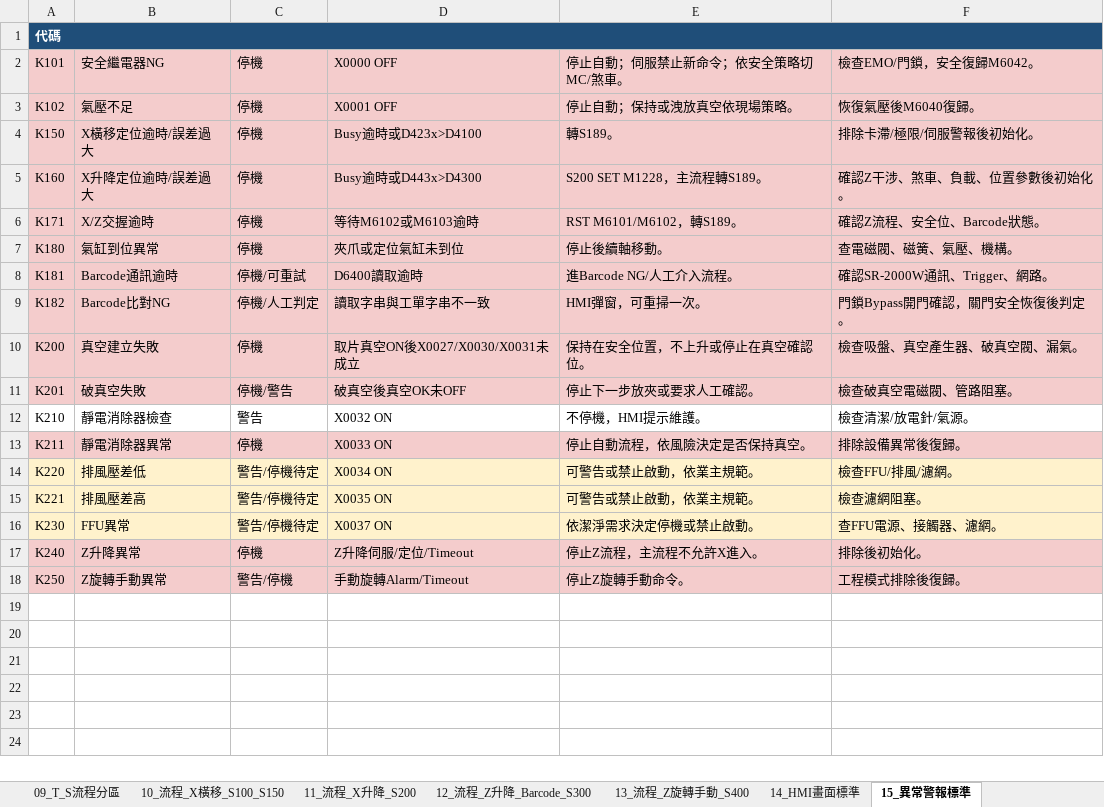
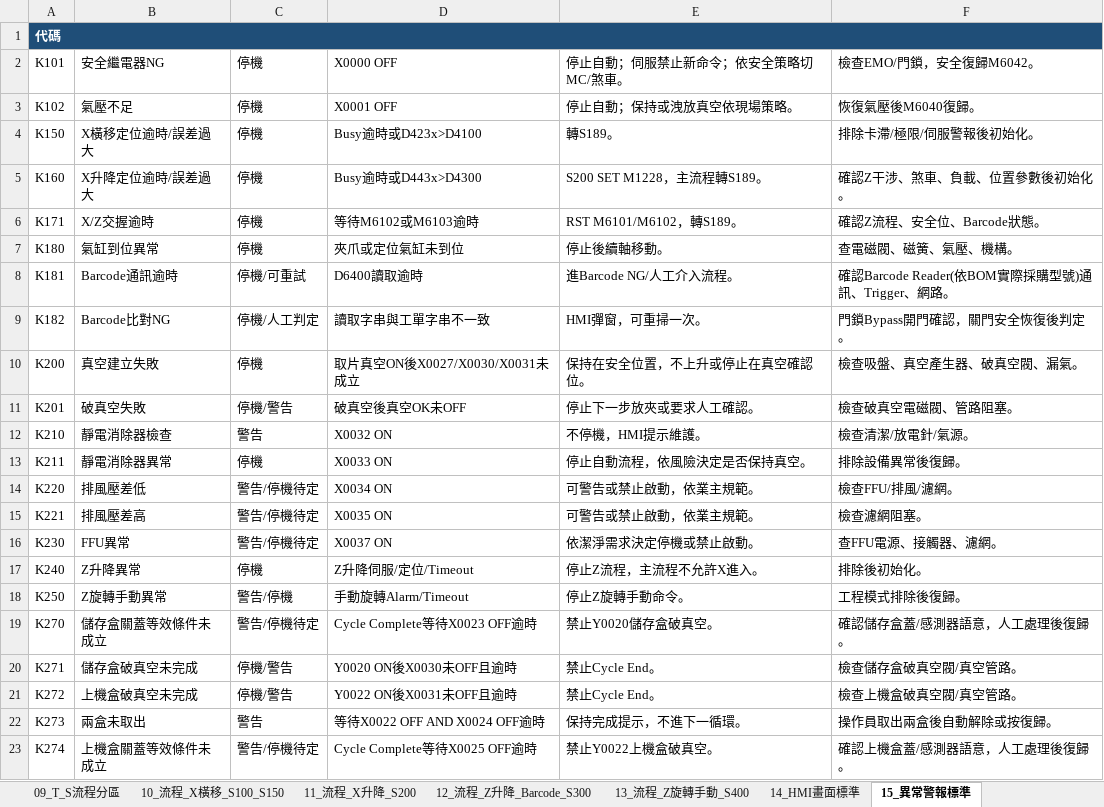
Before and after one commit to saikuomoney-ui/1234, an Excel workbook: docs/PTC_Mask_Transfer_4Axis_Design_Draft.xlsx, sheet 15_異常警報標準, drawn as a sheet; values as stored, in another font and other column widths than the file's, no borders; the diff names each change by its address in the sheet, - before the commit and + after, or states it on an @@ line.

```diff
--- a/docs/PTC_Mask_Transfer_4Axis_Design_Draft.xlsx (sheet 15_異常警報標準)
+++ b/docs/PTC_Mask_Transfer_4Axis_Design_Draft.xlsx (sheet 15_異常警報標準)
-B1:F1 fill: none
+B1:F1 fill: #1F4E78
-A2:F11 fill: #F4CCCC
+A2:F11 fill: none
-F8: 確認SR-2000W通訊、Trigger、網路。
+F8: 確認Barcode Reader(依BOM實際採購型號)通訊、Trigger、網路。
-A13:F13 fill: #F4CCCC
+A13:F13 fill: none
-A14:F16 fill: #FFF2CC
+A14:F16 fill: none
-A17:F18 fill: #F4CCCC
+A17:F18 fill: none
+row 19: K270 | 儲存盒關蓋等效條件未成立 | 警告/停機待定 | Cycle Complete等待X0023 OFF逾時 | 禁止Y0020儲存盒破真空。 | 確認儲存盒蓋/感測器語意，人工處理後復歸。
+row 20: K271 | 儲存盒破真空未完成 | 停機/警告 | Y0020 ON後X0030未OFF且逾時 | 禁止Cycle End。 | 檢查儲存盒破真空閥/真空管路。
+row 21: K272 | 上機盒破真空未完成 | 停機/警告 | Y0022 ON後X0031未OFF且逾時 | 禁止Cycle End。 | 檢查上機盒破真空閥/真空管路。
+row 22: K273 | 兩盒未取出 | 警告 | 等待X0022 OFF AND X0024 OFF逾時 | 保持完成提示，不進下一循環。 | 操作員取出兩盒後自動解除或按復歸。
+row 23: K274 | 上機盒關蓋等效條件未成立 | 警告/停機待定 | Cycle Complete等待X0025 OFF逾時 | 禁止Y0022上機盒破真空。 | 確認上機盒蓋/感測器語意，人工處理後復歸。
```
Also changed, not shown: sheet 01_IO新增與配置, sheet 21_4軸Auto完整流程, sheet 16_驗收_Release_Gate, sheet 18_Fault_Output_Matrix, sheet 24_HMI_4軸畫面, sheet 25_4軸CODEX封口清單, 9 more sheets, other sheet tabs, 35 other files.
